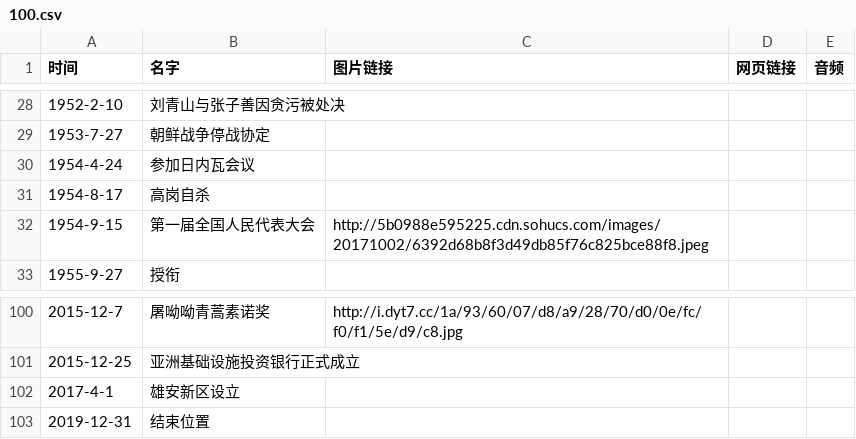
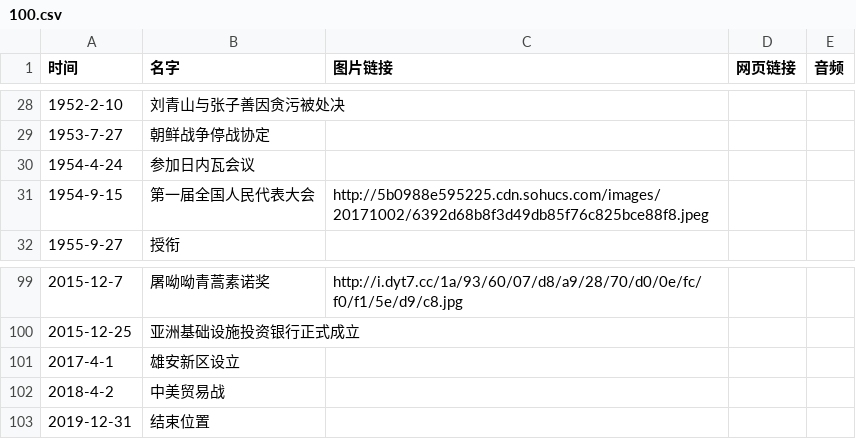
Before and after one commit to scilearner/scilearner.github.io, a CSV file: 100.csv, drawn as a sheet; only a part is shown, gaps mark what is left out.

Commit message:
Update 100.csv

```diff
--- a/100.csv
+++ b/100.csv
@@ -30,3 +30,2 @@
 1954-4-24,参加日内瓦会议
-1954-8-17,高岗自杀
 1954-9-15,第一届全国人民代表大会,http://5b0988e595225.cdn.sohucs.com/images/20171002/6392d68b8f3d49db85f76c825bce88f8.jpeg
@@ -102,2 +101,3 @@
 2017-4-1,雄安新区设立
+2018-4-2,中美贸易战
 2019-12-31,结束位置,,,
```
